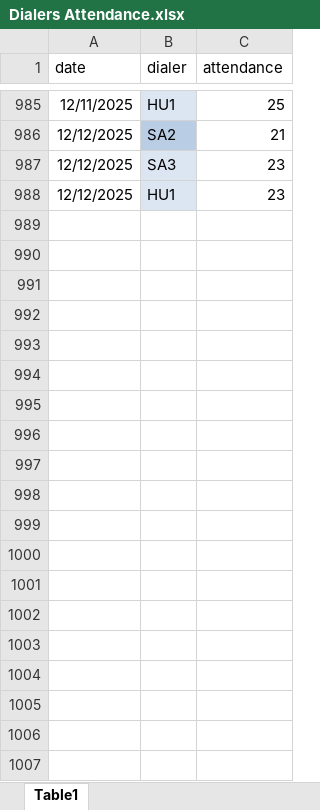
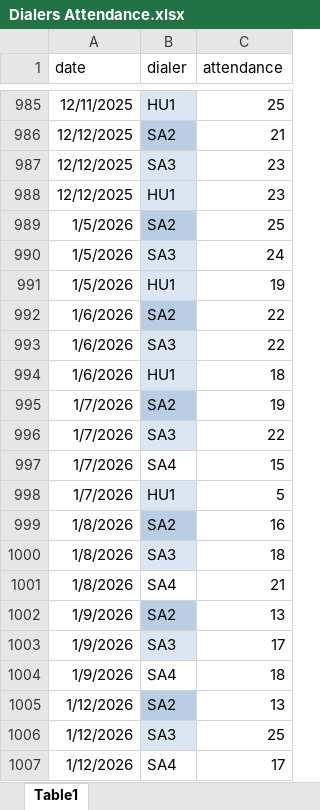
Before and after one commit to mohameddhisham/Dialer-Performance-, an Excel workbook: Dialers Attendance.xlsx, sheet Table1, drawn as a sheet; only a part is shown, gaps mark what is left out; values as stored, in another font and other column widths than the file's, no borders; table styles not drawn; the diff covers the shown part only; the diff names each change by its address in the sheet, - before the commit and + after, or states it on an @@ line.

```diff
--- a/Dialers Attendance.xlsx (sheet Table1)
+++ b/Dialers Attendance.xlsx (sheet Table1)
+row 989: 1/5/2026 | SA2 | 25
+row 990: 1/5/2026 | SA3 | 24
+row 991: 1/5/2026 | HU1 | 19
+row 992: 1/6/2026 | SA2 | 22
+row 993: 1/6/2026 | SA3 | 22
+row 994: 1/6/2026 | HU1 | 18
+row 995: 1/7/2026 | SA2 | 19
+row 996: 1/7/2026 | SA3 | 22
+row 997: 1/7/2026 | SA4 | 15
+row 998: 1/7/2026 | HU1 | 5
+row 999: 1/8/2026 | SA2 | 16
+row 1000: 1/8/2026 | SA3 | 18
+row 1001: 1/8/2026 | SA4 | 21
+row 1002: 1/9/2026 | SA2 | 13
+row 1003: 1/9/2026 | SA3 | 17
+row 1004: 1/9/2026 | SA4 | 18
+row 1005: 1/12/2026 | SA2 | 13
+row 1006: 1/12/2026 | SA3 | 25
+row 1007: 1/12/2026 | SA4 | 17
```
Also changed, not shown: 106 added rows elsewhere in this sheet, sheet2.xlsx, 1 other file.
